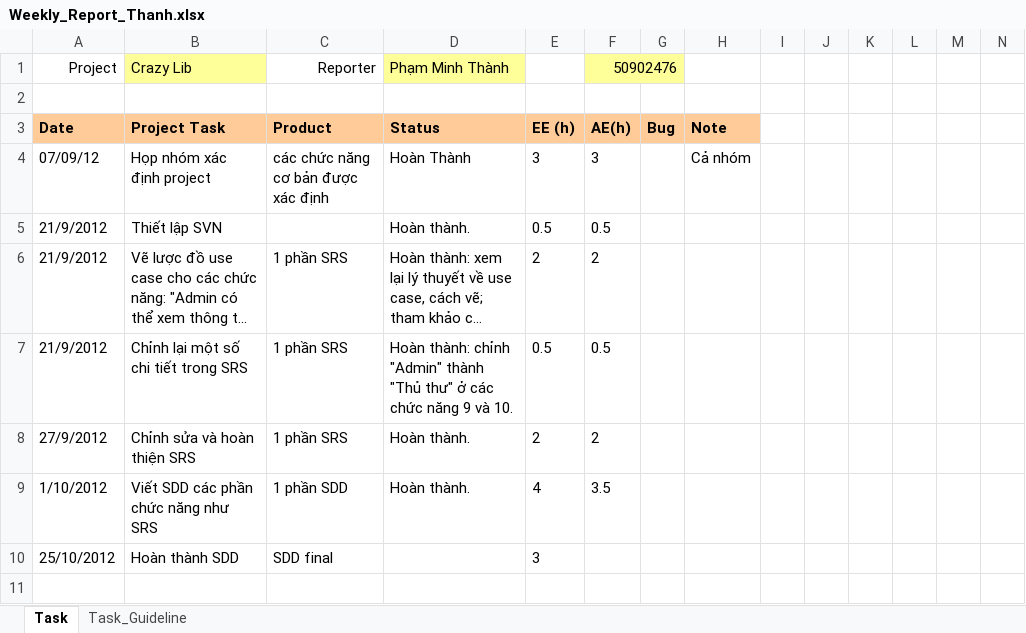
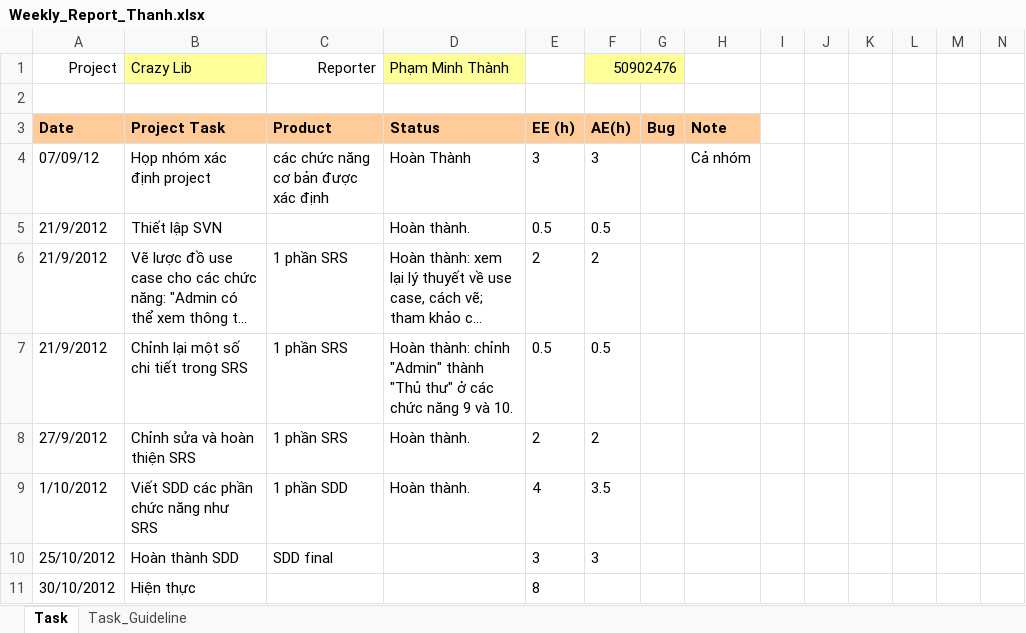
Before and after one commit to kudo108/crazylib, an Excel workbook: BaoCaoCaNhan/Weekly_Report_Thanh.xlsx, sheet Task, drawn as a sheet; only a part is shown; long unchanged cells end in …; values as stored, in another font and other column widths than the file's, no borders; rows hold the shown columns only; the diff names each change by its address in the sheet, - before the commit and + after, or states it on an @@ line.

```diff
--- a/BaoCaoCaNhan/Weekly_Report_Thanh.xlsx (sheet Task)
+++ b/BaoCaoCaNhan/Weekly_Report_Thanh.xlsx (sheet Task)
-F10: (empty)
+F10: 3
+row 11: 30/10/2012 | Hiện thực |  |  | 8
```
Also changed, not shown: BaoCaoCaNhan/Weekly_Report_Son.xlsx, BaoCaoCaNhan/Weekly_Report_Vu.xlsx, 6 other files.
